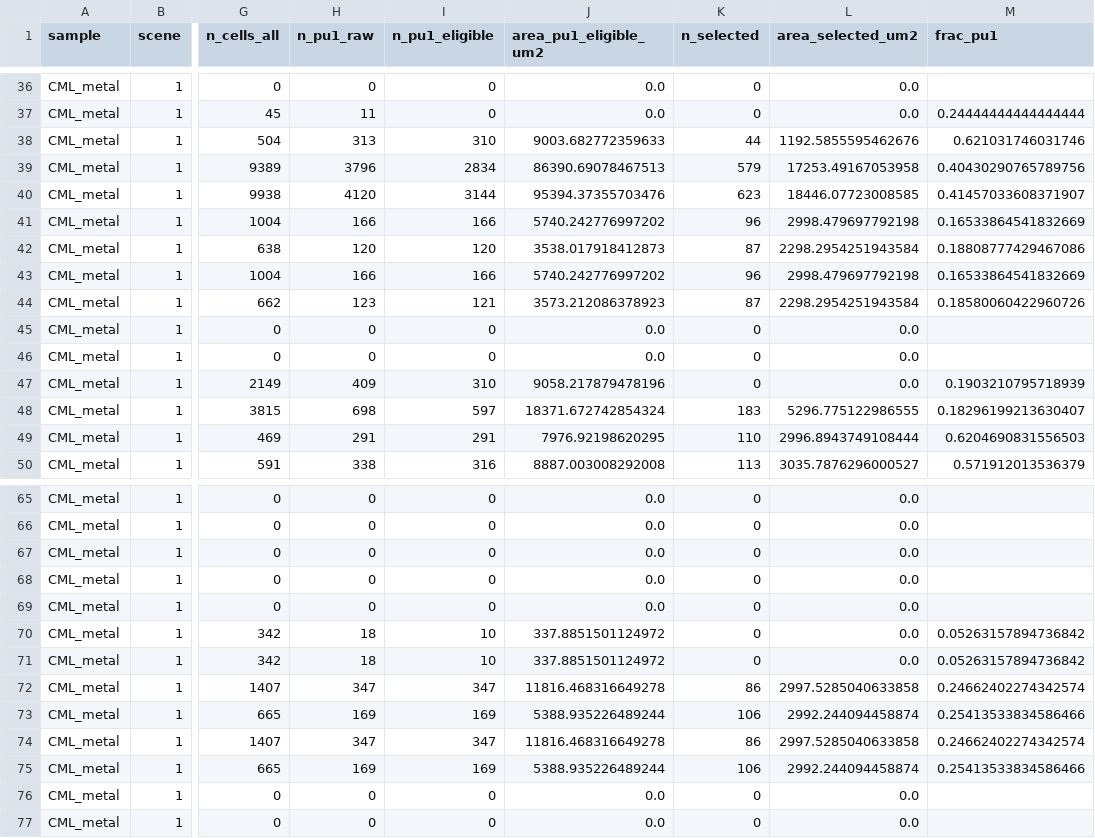
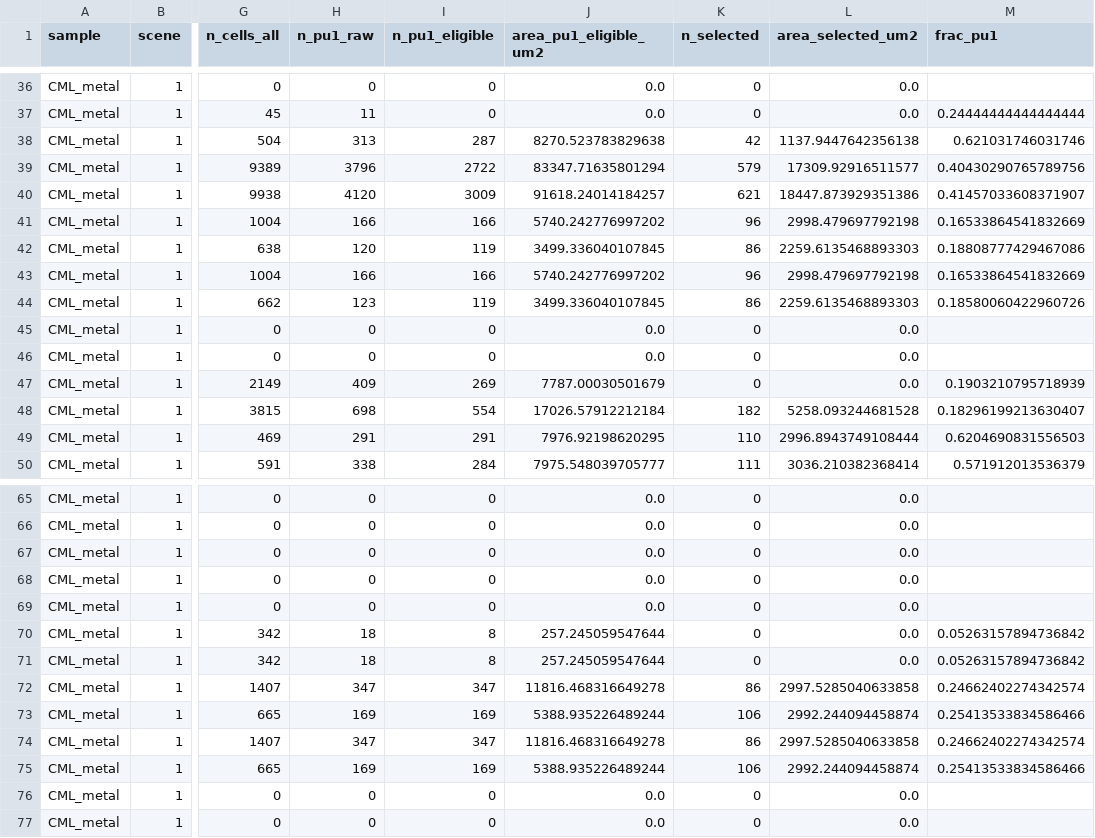
Before and after one commit to christoffermattssonlangseth/lesionSegmenter, a CSV file: results/CML_metal/scene1/capture_sites.csv, drawn as a sheet; only a part is shown, gaps mark what is left out; the diff covers the shown part only; the diff names each change by its address in the sheet, - before the commit and + after, or states it on an @@ line.

```diff
--- a/results/CML_metal/scene1/capture_sites.csv
+++ b/results/CML_metal/scene1/capture_sites.csv
-I38 (n_pu1_eligible): 310
+I38 (n_pu1_eligible): 287
-J38 (area_pu1_eligible_um2): 9003.682772359633
+J38 (area_pu1_eligible_um2): 8270.523783829638
-K38 (n_selected): 44
+K38 (n_selected): 42
-L38 (area_selected_um2): 1192.5855595462676
+L38 (area_selected_um2): 1137.9447642356138
-I39 (n_pu1_eligible): 2834
+I39 (n_pu1_eligible): 2722
-J39 (area_pu1_eligible_um2): 86390.69078467513
+J39 (area_pu1_eligible_um2): 83347.71635801294
-L39 (area_selected_um2): 17253.49167053958
+L39 (area_selected_um2): 17309.92916511577
-I40 (n_pu1_eligible): 3144
+I40 (n_pu1_eligible): 3009
-J40 (area_pu1_eligible_um2): 95394.37355703476
+J40 (area_pu1_eligible_um2): 91618.24014184257
-K40 (n_selected): 623
+K40 (n_selected): 621
-L40 (area_selected_um2): 18446.07723008585
+L40 (area_selected_um2): 18447.873929351386
-I42 (n_pu1_eligible): 120
+I42 (n_pu1_eligible): 119
-J42 (area_pu1_eligible_um2): 3538.017918412873
+J42 (area_pu1_eligible_um2): 3499.336040107845
-K42 (n_selected): 87
+K42 (n_selected): 86
-L42 (area_selected_um2): 2298.2954251943584
+L42 (area_selected_um2): 2259.6135468893303
-I44 (n_pu1_eligible): 121
+I44 (n_pu1_eligible): 119
-J44 (area_pu1_eligible_um2): 3573.212086378923
+J44 (area_pu1_eligible_um2): 3499.336040107845
-K44 (n_selected): 87
+K44 (n_selected): 86
-L44 (area_selected_um2): 2298.2954251943584
+L44 (area_selected_um2): 2259.6135468893303
-I47 (n_pu1_eligible): 310
+I47 (n_pu1_eligible): 269
-J47 (area_pu1_eligible_um2): 9058.217879478196
+J47 (area_pu1_eligible_um2): 7787.00030501679
-I48 (n_pu1_eligible): 597
+I48 (n_pu1_eligible): 554
-J48 (area_pu1_eligible_um2): 18371.672742854324
+J48 (area_pu1_eligible_um2): 17026.57912212184
-K48 (n_selected): 183
+K48 (n_selected): 182
-L48 (area_selected_um2): 5296.775122986555
+L48 (area_selected_um2): 5258.093244681528
-I50 (n_pu1_eligible): 316
+I50 (n_pu1_eligible): 284
-J50 (area_pu1_eligible_um2): 8887.003008292008
+J50 (area_pu1_eligible_um2): 7975.548039705777
-K50 (n_selected): 113
+K50 (n_selected): 111
-L50 (area_selected_um2): 3035.7876296000527
+L50 (area_selected_um2): 3036.210382368414
-I70:I71 (n_pu1_eligible): 10
+I70:I71 (n_pu1_eligible): 8
-J70:J71 (area_pu1_eligible_um2): 337.8851501124972
+J70:J71 (area_pu1_eligible_um2): 257.245059547644
```
Also changed, not shown: 112 edited cells elsewhere in this file, results/CML_1/scene0/capture_sites.csv, results/CML_2_rescan/scene0/capture_sites.csv, 38 other files.
